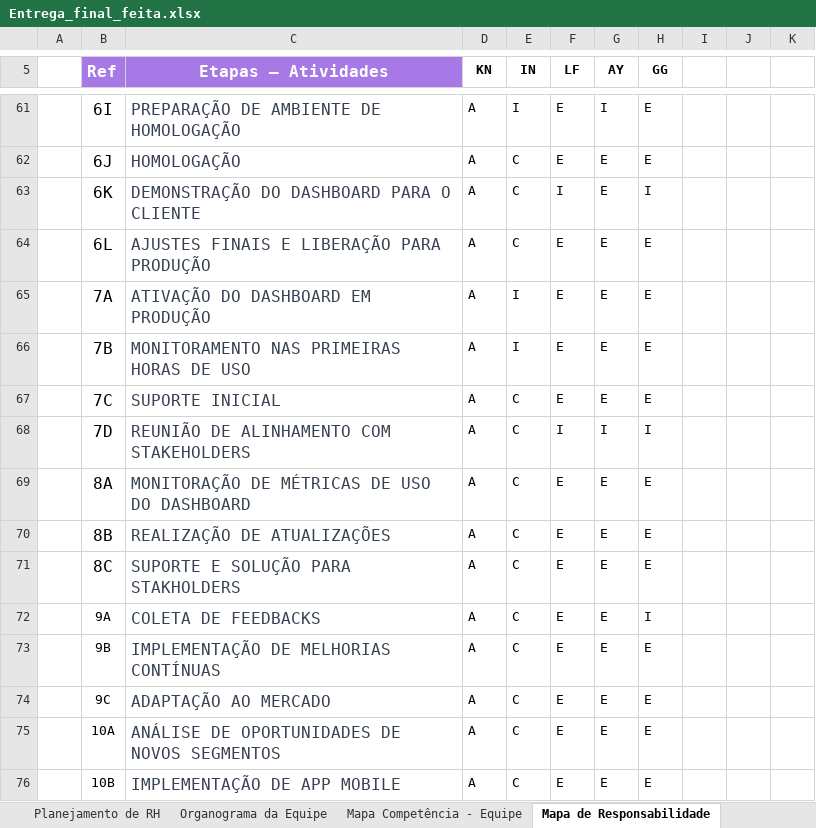
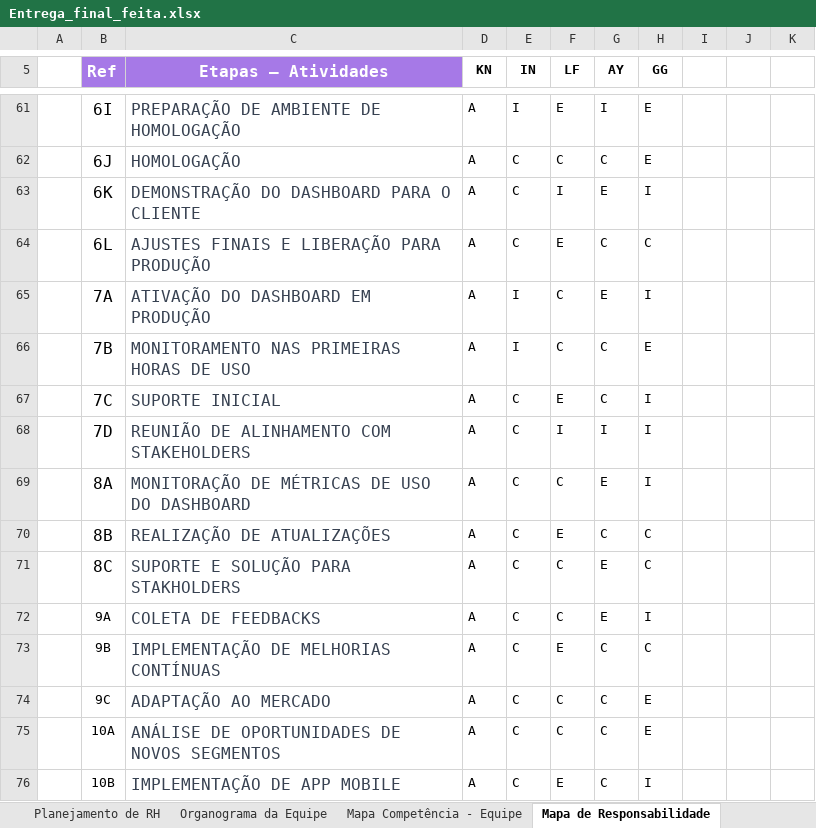
Before and after one commit to 2025-2-NADS4/Projeto1, an Excel workbook: documentos/Entrega 2/Gestão de Projetos/Entrega_final_feita.xlsx, sheet Mapa de Responsabilidade, drawn as a sheet; only a part is shown, gaps mark what is left out; values as stored, in another font and other column widths than the file's, no borders; the diff covers the shown part only; the diff names each change by its address in the sheet, - before the commit and + after, or states it on an @@ line.

```diff
--- a/documentos/Entrega 2/Gestão de Projetos/Entrega_final_feita.xlsx (sheet Mapa de Responsabilidade)
+++ b/documentos/Entrega 2/Gestão de Projetos/Entrega_final_feita.xlsx (sheet Mapa de Responsabilidade)
-F62 (LF): E
+F62 (LF): C
-G62 (AY): E
+G62 (AY): C
-G64 (AY): E
+G64 (AY): C
-H64 (GG): E
+H64 (GG): C
-F65:F66 (LF): E
+F65:F66 (LF): C
-H65 (GG): E
+H65 (GG): I
-G66:G67 (AY): E
+G66:G67 (AY): C
-H67 (GG): E
+H67 (GG): I
-F69 (LF): E
+F69 (LF): C
-H69 (GG): E
+H69 (GG): I
-G70 (AY): E
+G70 (AY): C
-H70:H71 (GG): E
+H70:H71 (GG): C
-F71:F72 (LF): E
+F71:F72 (LF): C
-G73:G76 (AY): E
+G73:G76 (AY): C
-H73 (GG): E
+H73 (GG): C
-F74:F75 (LF): E
+F74:F75 (LF): C
-H76 (GG): E
+H76 (GG): I
```
Also changed, not shown: 35 edited cells and cell formats elsewhere in this sheet, sheet Quantificar, sheet Qualificar, other sheet tabs, formulas that keep their value, charts or pictures.
